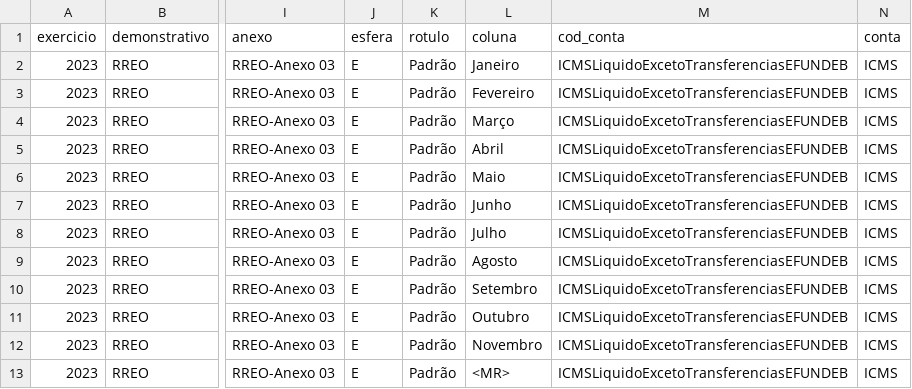
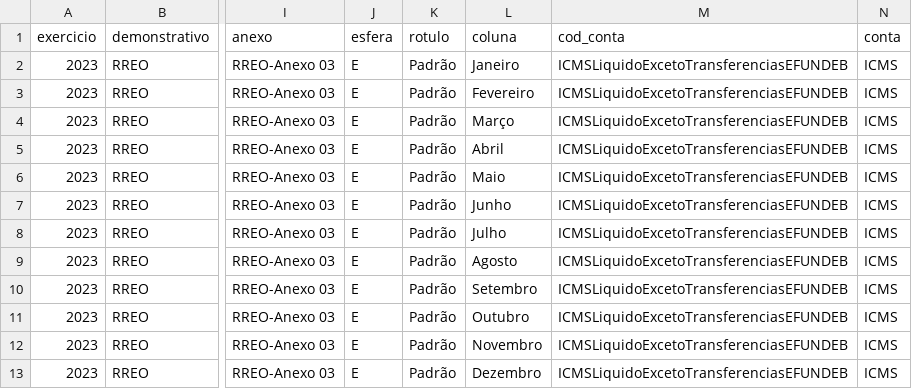
Before and after one commit to Amanda-Varaschin/dashboard-icms, a CSV file: SERVER-ICMS/dados_siconfi.csv, drawn as a sheet; only a part is shown, gaps mark what is left out; the diff names each change by its address in the sheet, - before the commit and + after, or states it on an @@ line.

Commit message:
Update dados_siconfi.csv

```diff
--- a/SERVER-ICMS/dados_siconfi.csv
+++ b/SERVER-ICMS/dados_siconfi.csv
-L13 (coluna): <MR>
+L13 (coluna): Dezembro
```
